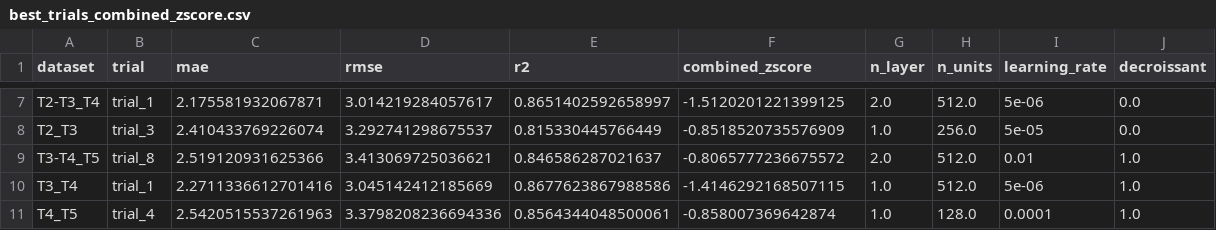
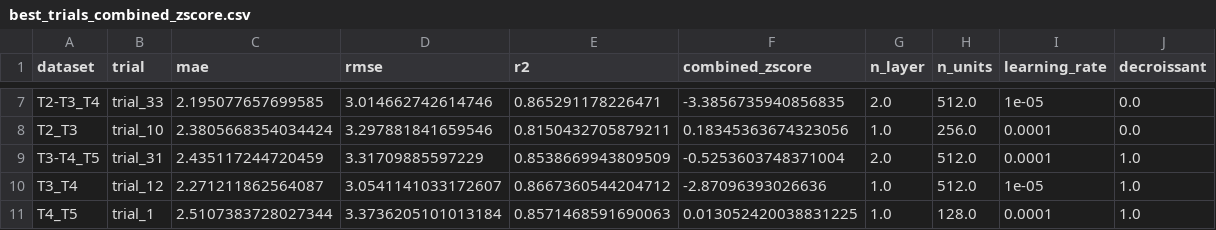
Before and after one commit to realhugoviana/SLA-prediction, a CSV file: stats_entrainement/MLP_ALSFRS-R_20-11/best_trials_combined_zscore.csv, drawn as a sheet; only a part is shown, gaps mark what is left out; the diff covers the shown part only; the diff names each change by its address in the sheet, - before the commit and + after, or states it on an @@ line.

```diff
--- a/stats_entrainement/MLP_ALSFRS-R_20-11/best_trials_combined_zscore.csv
+++ b/stats_entrainement/MLP_ALSFRS-R_20-11/best_trials_combined_zscore.csv
-B7 (trial): trial_1
+B7 (trial): trial_33
-C7 (mae): 2.175581932067871
+C7 (mae): 2.195077657699585
-D7 (rmse): 3.014219284057617
+D7 (rmse): 3.014662742614746
-E7 (r2): 0.8651402592658997
+E7 (r2): 0.865291178226471
-F7 (combined_zscore): -1.5120201221399125
+F7 (combined_zscore): -3.3856735940856835
-I7 (learning_rate): 5e-06
+I7 (learning_rate): 1e-05
-B8 (trial): trial_3
+B8 (trial): trial_10
-C8 (mae): 2.410433769226074
+C8 (mae): 2.3805668354034424
-D8 (rmse): 3.292741298675537
+D8 (rmse): 3.297881841659546
-E8 (r2): 0.815330445766449
+E8 (r2): 0.8150432705879211
-F8 (combined_zscore): -0.8518520735576909
+F8 (combined_zscore): 0.18345363674323056
-I8 (learning_rate): 5e-05
+I8 (learning_rate): 0.0001
-B9 (trial): trial_8
+B9 (trial): trial_31
-C9 (mae): 2.519120931625366
+C9 (mae): 2.435117244720459
-D9 (rmse): 3.413069725036621
+D9 (rmse): 3.31709885597229
-E9 (r2): 0.846586287021637
+E9 (r2): 0.8538669943809509
-F9 (combined_zscore): -0.8065777236675572
+F9 (combined_zscore): -0.5253603748371004
-I9 (learning_rate): 0.01
+I9 (learning_rate): 0.0001
-B10 (trial): trial_1
+B10 (trial): trial_12
-C10 (mae): 2.2711336612701416
+C10 (mae): 2.271211862564087
-D10 (rmse): 3.045142412185669
+D10 (rmse): 3.0541141033172607
-E10 (r2): 0.8677623867988586
+E10 (r2): 0.8667360544204712
-F10 (combined_zscore): -1.4146292168507115
+F10 (combined_zscore): -2.87096393026636
-I10 (learning_rate): 5e-06
+I10 (learning_rate): 1e-05
-B11 (trial): trial_4
+B11 (trial): trial_1
-C11 (mae): 2.5420515537261963
+C11 (mae): 2.5107383728027344
-D11 (rmse): 3.3798208236694336
+D11 (rmse): 3.3736205101013184
-E11 (r2): 0.8564344048500061
+E11 (r2): 0.8571468591690063
-F11 (combined_zscore): -0.858007369642874
+F11 (combined_zscore): 0.013052420038831225
```
Also changed, not shown: 30 edited cells elsewhere in this file, 1 other file.
